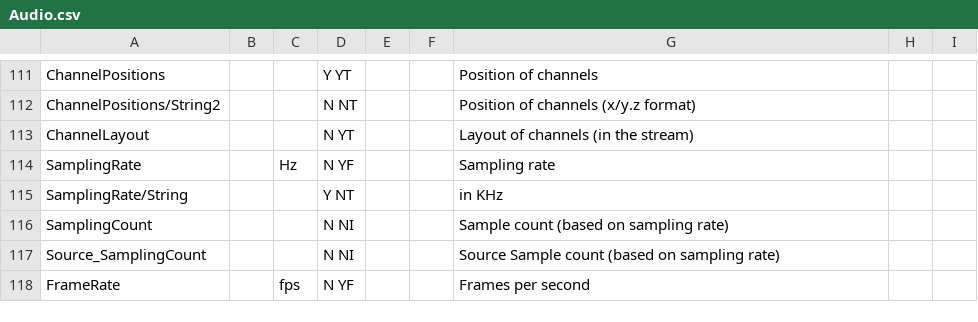
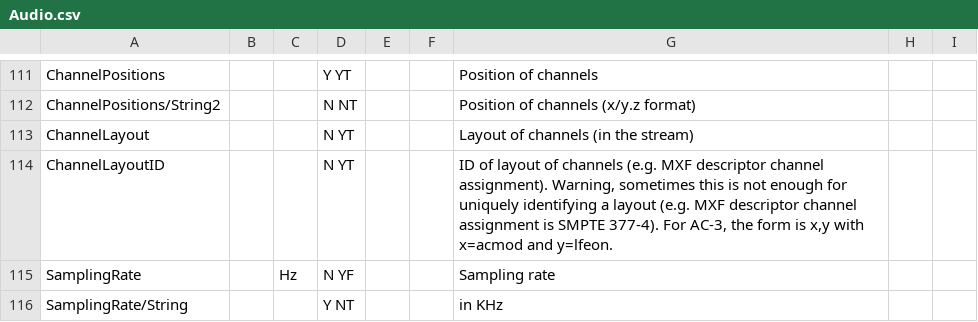
Before and after one commit to mediatest/mediatestLib, a CSV file: Source/Resource/Text/Stream/Audio.csv, drawn as a sheet; only a part is shown, gaps mark what is left out; the shorter side is filled out with more unchanged rows; the diff names each change by its address in the sheet, - before the commit and + after, or states it on an @@ line.

Commit message:
+ MXF: SMPTE ST 377-4 (MXF Multichannel Audio Labeling Framework) + MXF: "ChannelLayoutID" new field (hidden by default) containing the MXF Channel Assignment Label
git-svn-id: svn://svn.code.sf.net/p/mediainfo/code/MediaInfoLib/trunk@6262 45c5ae6f-87cc-4fd0-92ee-e4f023fd80da

```diff
--- a/Source/Resource/Text/Stream/Audio.csv
+++ b/Source/Resource/Text/Stream/Audio.csv
+row 114: ChannelLayoutID |  |  | N YT |  |  | ID of layout of channels (e.g. MXF descriptor channel assignment). Warning, sometimes this is not enough for uniquely identifying a layout (e.g. MXF descriptor channel assignment is SMPTE 377-4). For AC-3, the form is x,y with x=acmod and y=lfeon.
```
Also changed, not shown: 5 other files.
